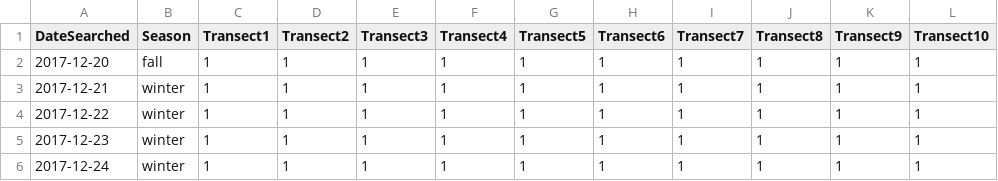
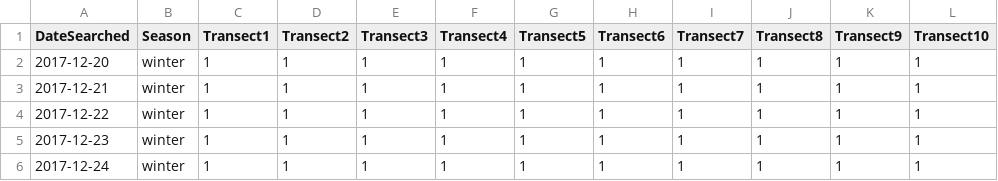
Before and after one commit to ddalthorp/GenEst, a CSV file: inst/extdata/solar_trough/SS_trough.csv, drawn as a sheet; only a part is shown.

```diff
--- a/inst/extdata/solar_trough/SS_trough.csv
+++ b/inst/extdata/solar_trough/SS_trough.csv
@@ -1,3 +1,3 @@
 "DateSearched","Season","Transect1","Transect2","Transect3","Transect4","Transect5","Transect6","Transect7","Transect8","Transect9","Transect10"
-2017-12-20,"fall",1,1,1,1,1,1,1,1,1,1
+2017-12-20,"winter",1,1,1,1,1,1,1,1,1,1
 2017-12-21,"winter",1,1,1,1,1,1,1,1,1,1
```
Also changed, not shown: inst/extdata/solar_trough/CO_trough.csv, inst/extdata/solar_trough/CP_trough.csv, 3 other files.
